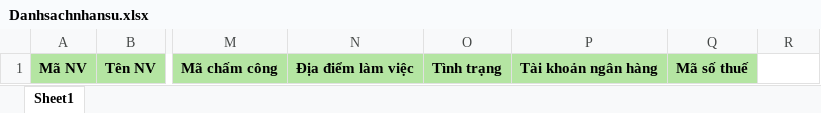
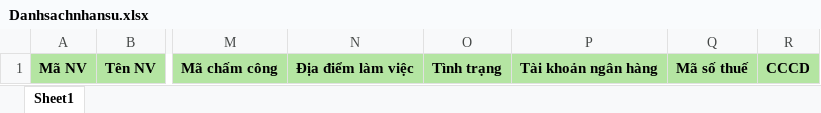
Before and after one commit to lytranuit/it_api, an Excel workbook: it_api/wwwroot/report/excel/Danhsachnhansu.xlsx, sheet Sheet1, drawn as a sheet; only a part is shown, gaps mark what is left out; values as stored, in another font and other column widths than the file's, no borders; the diff names each change by its address in the sheet, - before the commit and + after, or states it on an @@ line.

```diff
--- a/it_api/wwwroot/report/excel/Danhsachnhansu.xlsx (sheet Sheet1)
+++ b/it_api/wwwroot/report/excel/Danhsachnhansu.xlsx (sheet Sheet1)
-R1: (empty)
+R1: CCCD
-R1 fill: none
+R1 fill: #B4E5A2
```
Also changed, not shown: it_api/wwwroot/report/excel/Bảng lương.xlsx, 7 other files.
